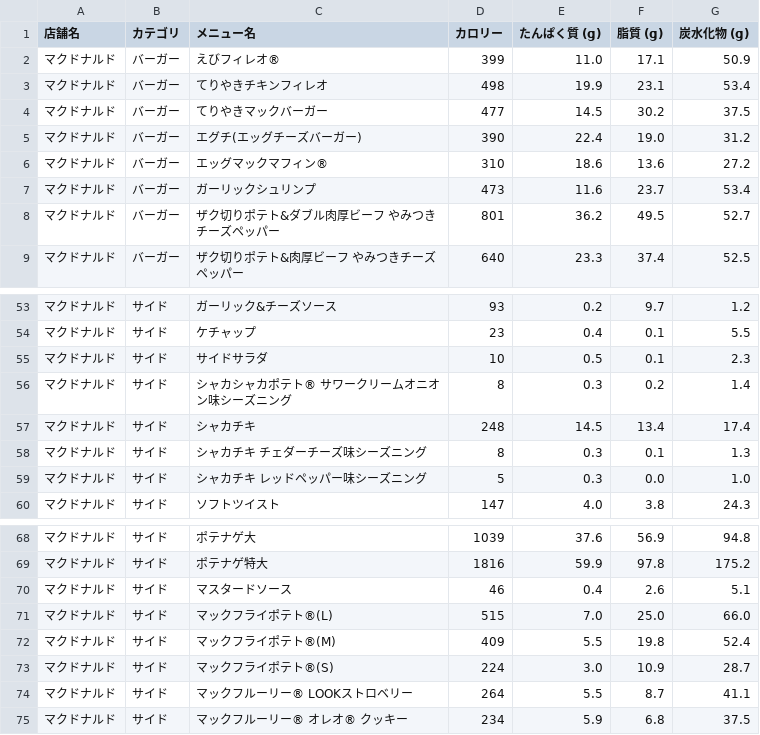
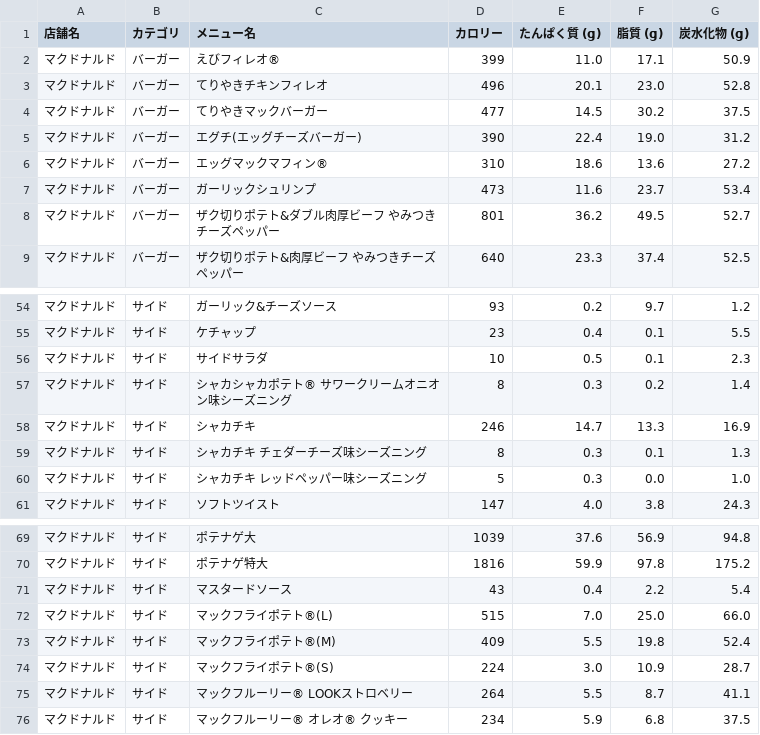
Before and after one commit to oimoemu/pfc-mcdonalds-auto, a CSV file: menu_data_all_chains.csv, drawn as a sheet; only a part is shown, gaps mark what is left out; the diff covers the shown part only.

```diff
--- a/menu_data_all_chains.csv
+++ b/menu_data_all_chains.csv
@@ -2,3 +2,3 @@
 マクドナルド,バーガー,えびフィレオ®,399,11.0,17.1,50.9
-マクドナルド,バーガー,てりやきチキンフィレオ,498,19.9,23.1,53.4
+マクドナルド,バーガー,てりやきチキンフィレオ,496,20.1,23.0,52.8
 マクドナルド,バーガー,てりやきマックバーガー,477,14.5,30.2,37.5
@@ -56,3 +57,3 @@
 マクドナルド,サイド,シャカシャカポテト® サワークリームオニオン味シーズニング,8,0.3,0.2,1.4
-マクドナルド,サイド,シャカチキ,248,14.5,13.4,17.4
+マクドナルド,サイド,シャカチキ,246,14.7,13.3,16.9
 マクドナルド,サイド,シャカチキ チェダーチーズ味シーズニング,8,0.3,0.1,1.3
@@ -69,3 +70,3 @@
 マクドナルド,サイド,ポテナゲ特大,1816,59.9,97.8,175.2
-マクドナルド,サイド,マスタードソース,46,0.4,2.6,5.1
+マクドナルド,サイド,マスタードソース,43,0.4,2.2,5.4
 マクドナルド,サイド,マックフライポテト®(L),515,7.0,25.0,66.0
```
Also changed, not shown: 1 added row and 17 edited cells elsewhere in this file.
